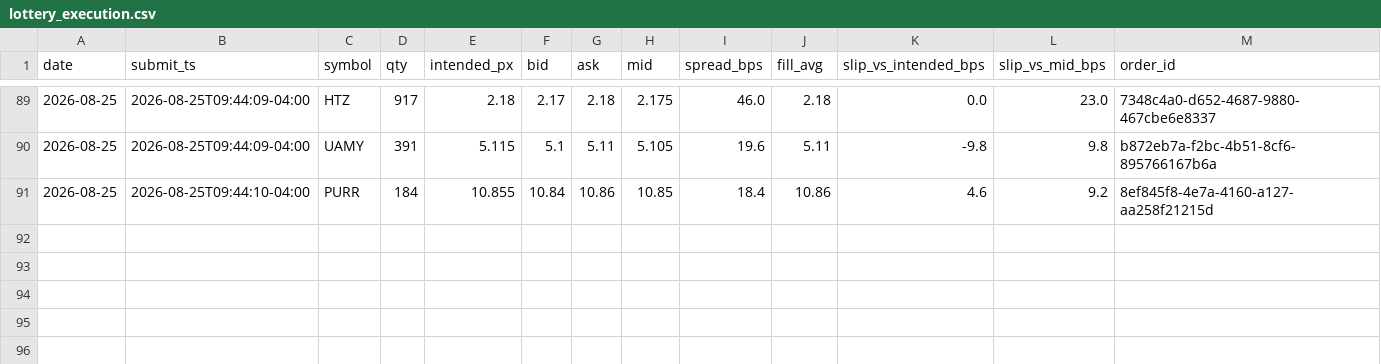
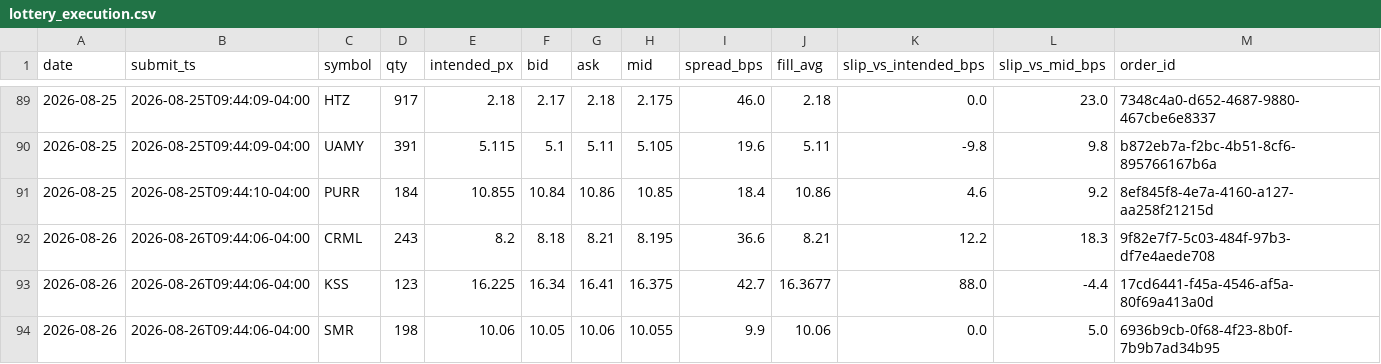
Before and after one commit to maciejmikulewiczpl-ux/Trading, a CSV file: logs/lottery_execution.csv, drawn as a sheet; only a part is shown, gaps mark what is left out.

Commit message:
data: VM analytical logs 2026-08-26

```diff
--- a/logs/lottery_execution.csv
+++ b/logs/lottery_execution.csv
@@ -91 +91,4 @@ date,submit_ts,symbol,qty,intended_px,bid,ask,mid,spread_bps,fill_avg,slip_vs_in
 2026-08-25,2026-08-25T09:44:10-04:00,PURR,184,10.855,10.84,10.86,10.85,18.4,10.86,4.6,9.2,8ef845f8-4e7a-4160-a127-aa258f21215d
+2026-08-26,2026-08-26T09:44:06-04:00,CRML,243,8.2,8.18,8.21,8.195,36.6,8.21,12.2,18.3,9f82e7f7-5c03-484f-97b3-df7e4aede708
+2026-08-26,2026-08-26T09:44:06-04:00,KSS,123,16.225,16.34,16.41,16.375,42.7,16.3677,88.0,-4.4,17cd6441-f45a-4546-af5a-80f69a413a0d
+2026-08-26,2026-08-26T09:44:06-04:00,SMR,198,10.06,10.05,10.06,10.055,9.9,10.06,0.0,5.0,6936b9cb-0f68-4f23-8b0f-7b9b7ad34b95
```
Also changed, not shown: logs/meanrev_trades.csv.
